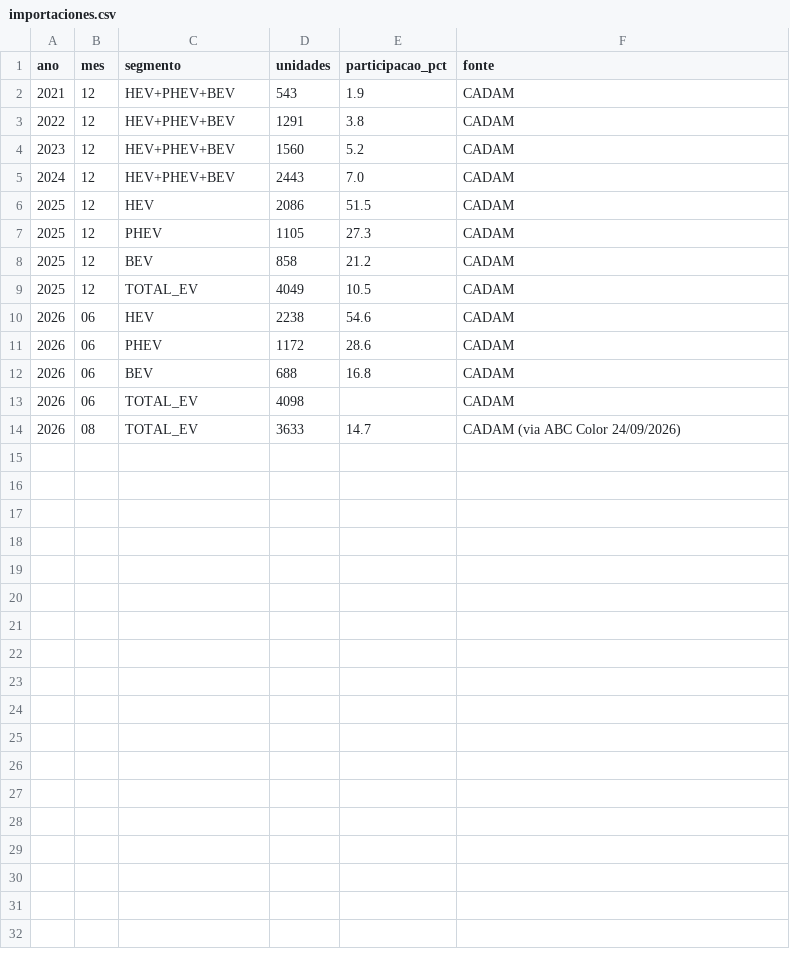
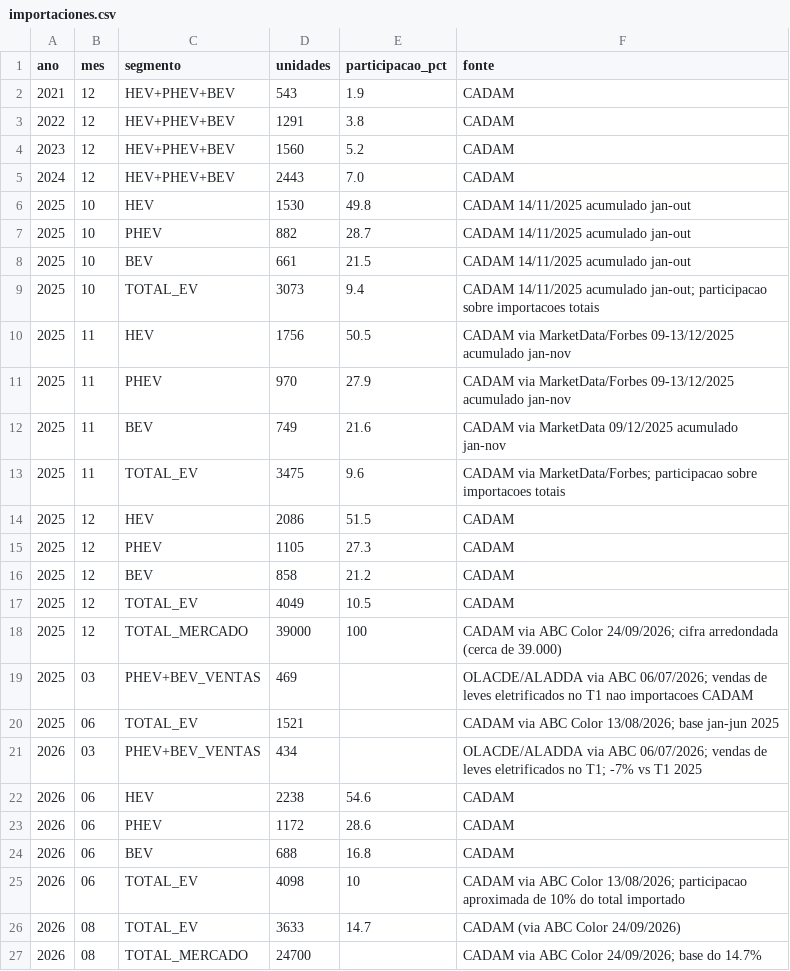
Before and after one commit to ParaguaianMax/electromovilidad-py, a CSV file: data/importaciones.csv, drawn as a sheet.

Commit message:
dados: cortes CADAM out/nov 2025, base 1S 2025 e vendas OLACDE T1

```diff
--- a/data/importaciones.csv
+++ b/data/importaciones.csv
@@ -5,2 +5,10 @@ ano,mes,segmento,unidades,participacao_pct,fonte
 2024,12,HEV+PHEV+BEV,2443,7.0,CADAM
+2025,10,HEV,1530,49.8,CADAM 14/11/2025 acumulado jan-out
+2025,10,PHEV,882,28.7,CADAM 14/11/2025 acumulado jan-out
+2025,10,BEV,661,21.5,CADAM 14/11/2025 acumulado jan-out
+2025,10,TOTAL_EV,3073,9.4,CADAM 14/11/2025 acumulado jan-out; participacao sobre importacoes totais
+2025,11,HEV,1756,50.5,CADAM via MarketData/Forbes 09-13/12/2025 acumulado jan-nov
+2025,11,PHEV,970,27.9,CADAM via MarketData/Forbes 09-13/12/2025 acumulado jan-nov
+2025,11,BEV,749,21.6,CADAM via MarketData 09/12/2025 acumulado jan-nov
+2025,11,TOTAL_EV,3475,9.6,CADAM via MarketData/Forbes; participacao sobre importacoes totais
 2025,12,HEV,2086,51.5,CADAM
@@ -9,2 +17,6 @@ ano,mes,segmento,unidades,participacao_pct,fonte
 2025,12,TOTAL_EV,4049,10.5,CADAM
+2025,12,TOTAL_MERCADO,39000,100,CADAM via ABC Color 24/09/2026; cifra arredondada (cerca de 39.000)
+2025,03,PHEV+BEV_VENTAS,469,,OLACDE/ALADDA via ABC 06/07/2026; vendas de leves eletrificados no T1 nao importacoes CADAM
+2025,06,TOTAL_EV,1521,,CADAM via ABC Color 13/08/2026; base jan-jun 2025
+2026,03,PHEV+BEV_VENTAS,434,,OLACDE/ALADDA via ABC 06/07/2026; vendas de leves eletrificados no T1; -7% vs T1 2025
 2026,06,HEV,2238,54.6,CADAM
@@ -12,3 +24,4 @@ ano,mes,segmento,unidades,participacao_pct,fonte
 2026,06,BEV,688,16.8,CADAM
-2026,06,TOTAL_EV,4098,,CADAM
+2026,06,TOTAL_EV,4098,10,CADAM via ABC Color 13/08/2026; participacao aproximada de 10% do total importado
 2026,08,TOTAL_EV,3633,14.7,CADAM (via ABC Color 24/09/2026)
+2026,08,TOTAL_MERCADO,24700,,CADAM via ABC Color 24/09/2026; base do 14.7%
```
